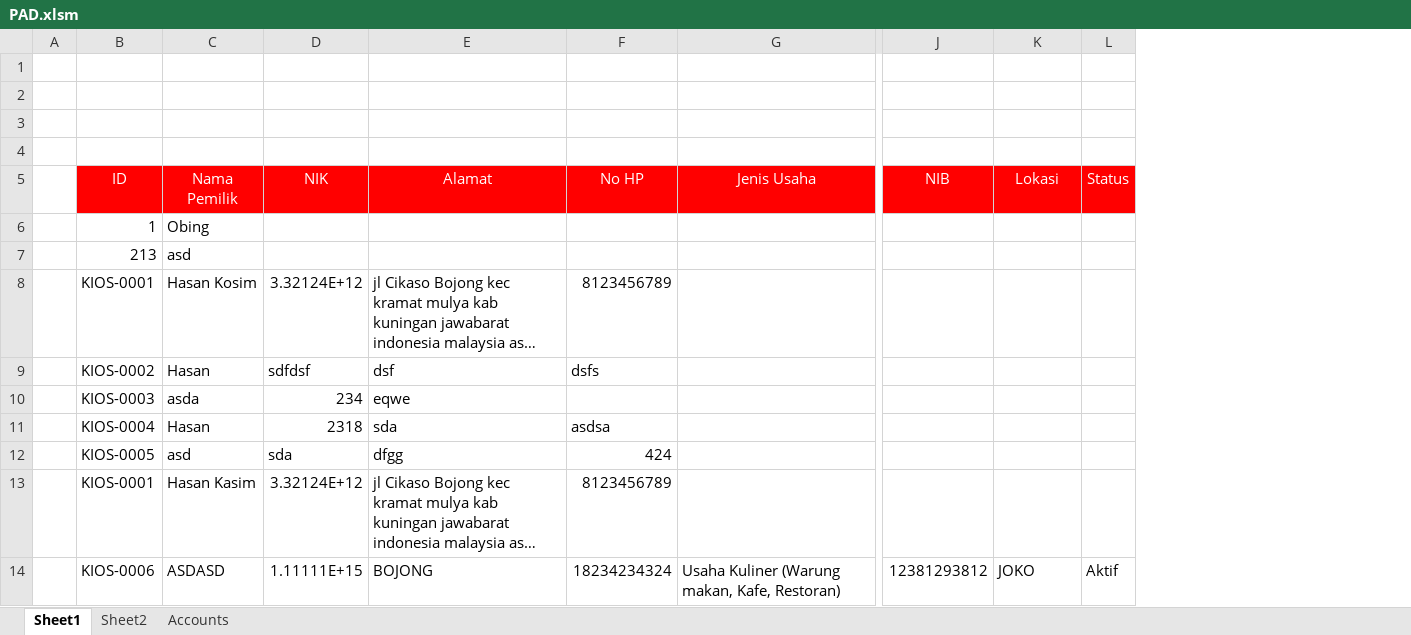
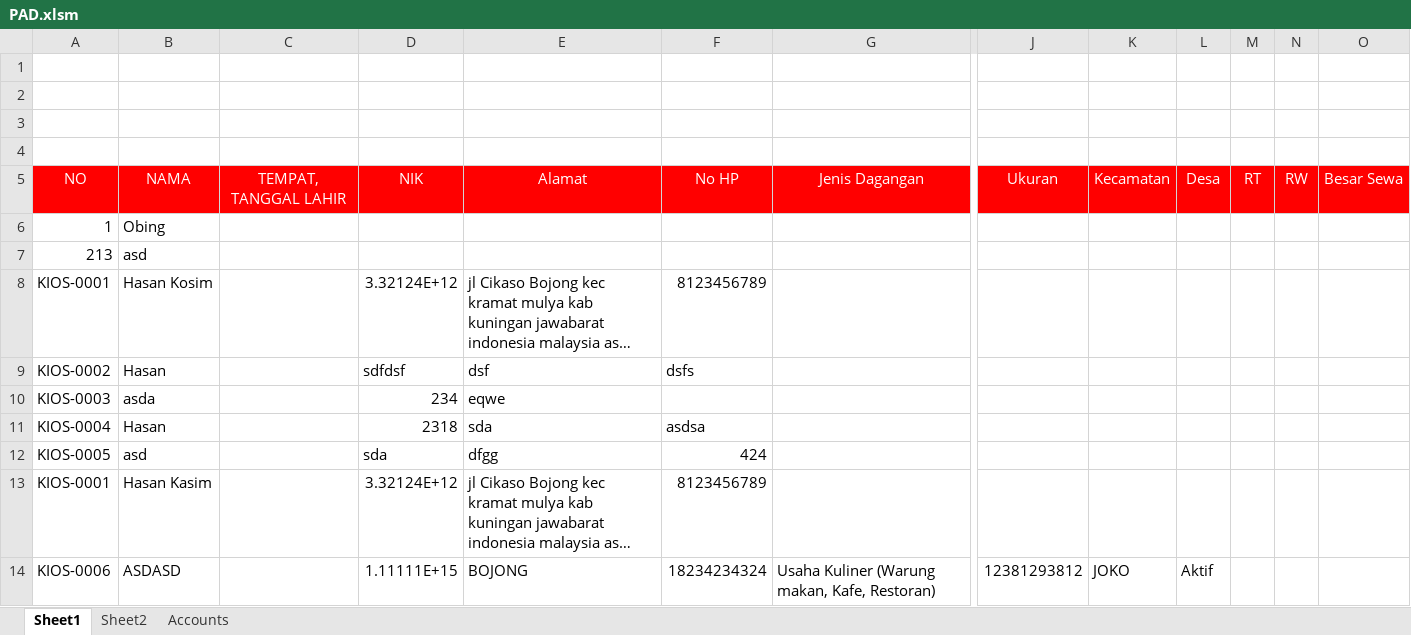
Before and after one commit to Hasan1194/PAD, an Excel workbook: PAD.xlsm, sheet Sheet1, drawn as a sheet; only a part is shown, gaps mark what is left out; long unchanged cells end in …; values as stored, in another font and other column widths than the file's, no borders; removed rows and columns are numbered as before the commit, all else as after; rows hold the shown columns only; the diff names each change by its address in the sheet, - before the commit and + after, or states it on an @@ line.

Commit message:
complete sheet table

```diff
--- a/PAD.xlsm (sheet Sheet1)
+++ b/PAD.xlsm (sheet Sheet1)
-column A, empty
+column C, empty
+column M, empty
+column N, empty
+column O, empty
-row 5:  | ID | Nama Pemilik | NIK | Alamat | No HP | Jenis Usaha | NIB | Lokasi | Status
+row 5: NO | NAMA | TEMPAT, TANGGAL LAHIR | NIK | Alamat | No HP | Jenis Dagangan | Ukuran | Kecamatan | Desa | RT | RW | Besar Sewa
```
